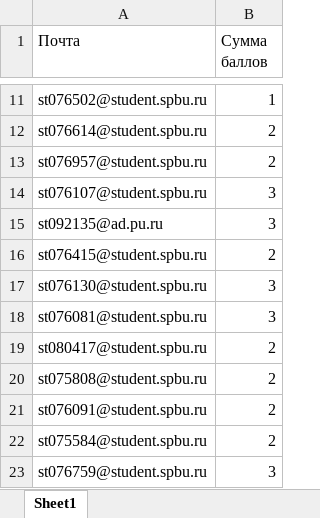
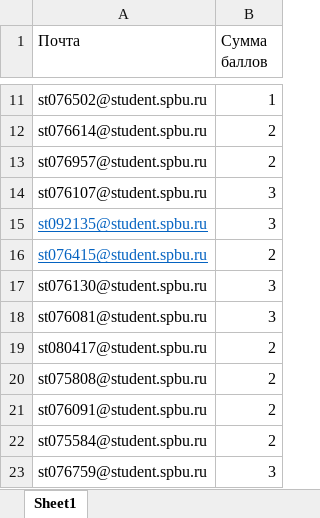
Before and after one commit to polydora/General-ecology, an Excel workbook: data/Демэкология. Структура популяции. (Общая экология)(1-85).xlsx, sheet Sheet1, drawn as a sheet; only a part is shown, gaps mark what is left out; values as stored, in another font and other column widths than the file's, no borders; table styles not drawn; the diff names each change by its address in the sheet, - before the commit and + after, or states it on an @@ line.

```diff
--- a/data/Демэкология. Структура популяции. (Общая экология)(1-85).xlsx (sheet Sheet1)
+++ b/data/Демэкология. Структура популяции. (Общая экология)(1-85).xlsx (sheet Sheet1)
-A15 (Почта): st092135@ad.pu.ru
+A15 (Почта): st092135@student.spbu.ru
@@ A15:A16 underline: off → on, text colour: black → #0563C1 @@
```
Also changed, not shown: data/Аутэкология. (Общая экология)(1-87).xlsx, data/Динамика популяции. Взаимоотношения. (Общая экология)(1-82).xlsx, 5 other files.
